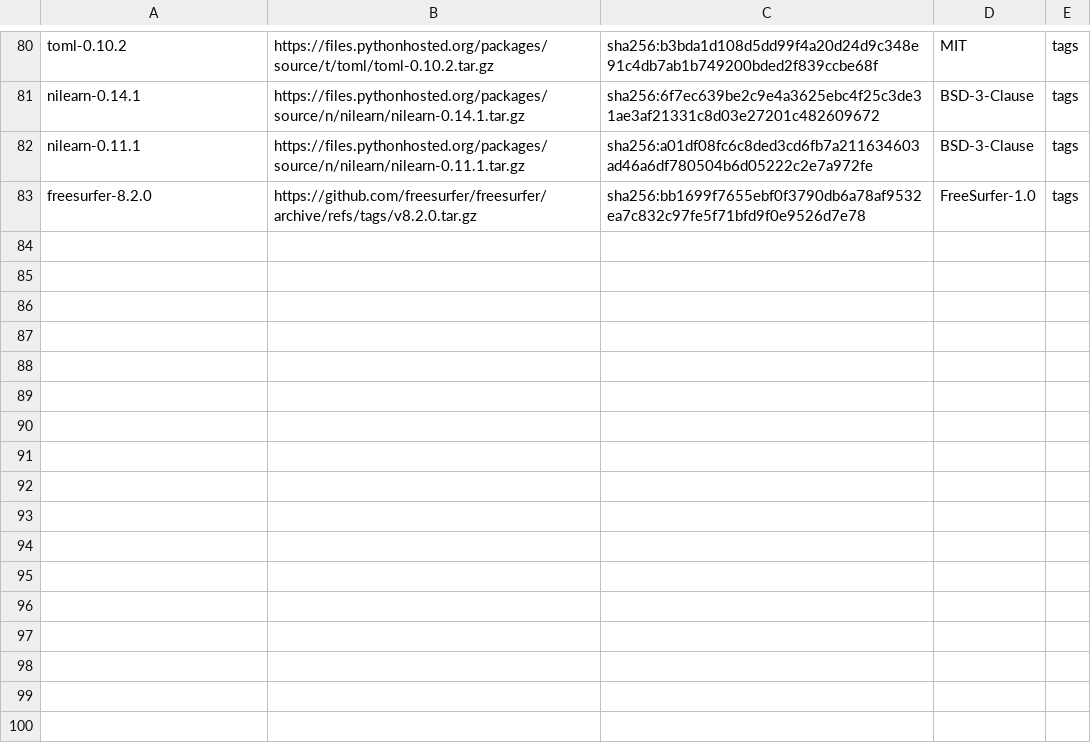
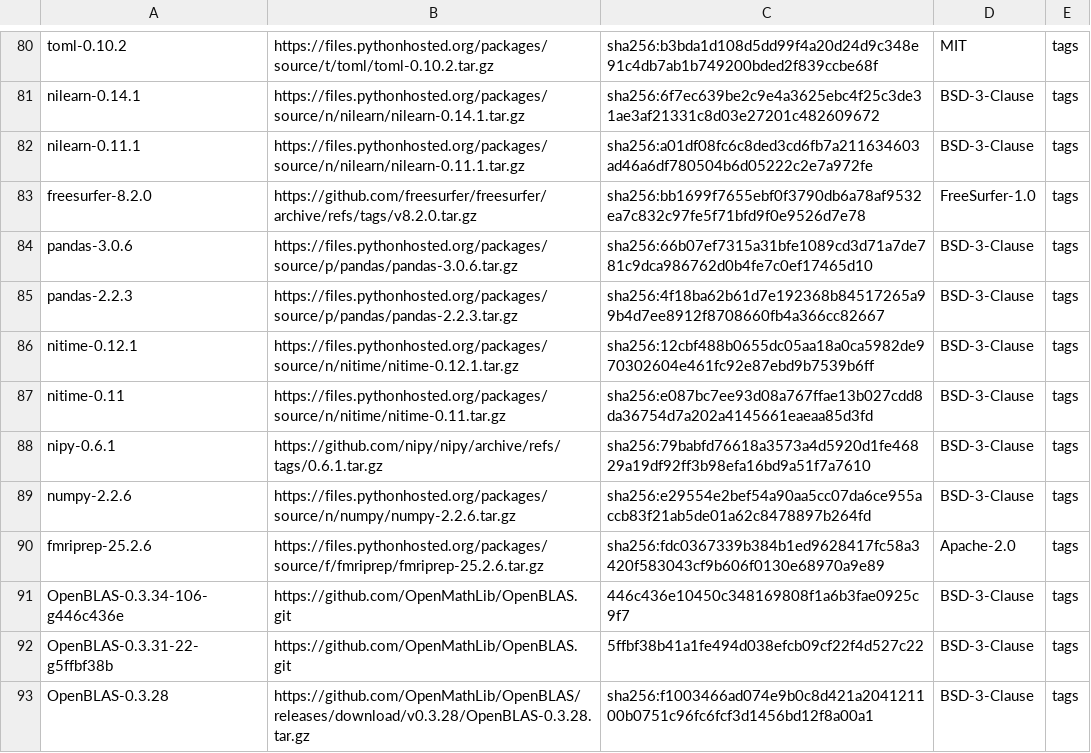
Before and after one commit to karellopez/larmorx, a TSV file: upstream.tsv, drawn as a sheet; only a part is shown, gaps mark what is left out.

Commit message:
The confounds part, its documents: the handoff (106 ops on 18 files: the register's 49 new entries PIPE-41..PIPE-83, PD-01..PD-03, NP-09, NP-10, SCI-41 and four extended, recounted 625; docs/api/upstream-defects.md; NOTICE and its three copies; tools.toml's confounds row and five experimental records; golden.md's 334 cases; upstream.tsv's 10 pins and UPSTREAM.md; licensing; next-steps (item (9) done, the follow-ups); status; the decision log's entry of the part's decisions; CHANGELOG's Unreleased; README; CLAUDE.md; numpy-blas.md), the generated tables, the part's brief, notes, handoffs and report in docs/parts/2026-11-13-confounds/

```diff
--- a/upstream.tsv
+++ b/upstream.tsv
@@ -83 +83,11 @@ nilearn-0.11.1	https://files.pythonhosted.org/packages/source/n/nilearn/nilearn-
 freesurfer-8.2.0	https://github.com/freesurfer/freesurfer/archive/refs/tags/v8.2.0.tar.gz	sha256:bb1699f7655ebf0f3790db6a78af9532ea7c832c97fe5f71bfd9f0e9526d7e78	FreeSurfer-1.0	tags
+pandas-3.0.6	https://files.pythonhosted.org/packages/source/p/pandas/pandas-3.0.6.tar.gz	sha256:66b07ef7315a31bfe1089cd3d71a7de781c9dca986762d0b4fe7c0ef17465d10	BSD-3-Clause	tags
+pandas-2.2.3	https://files.pythonhosted.org/packages/source/p/pandas/pandas-2.2.3.tar.gz	sha256:4f18ba62b61d7e192368b84517265a99b4d7ee8912f8708660fb4a366cc82667	BSD-3-Clause	tags
+nitime-0.12.1	https://files.pythonhosted.org/packages/source/n/nitime/nitime-0.12.1.tar.gz	sha256:12cbf488b0655dc05aa18a0ca5982de970302604e461fc92e87ebd9b7539b6ff	BSD-3-Clause	tags
+nitime-0.11	https://files.pythonhosted.org/packages/source/n/nitime/nitime-0.11.tar.gz	sha256:e087bc7ee93d08a767ffae13b027cdd8da36754d7a202a4145661eaeaa85d3fd	BSD-3-Clause	tags
+nipy-0.6.1	https://github.com/nipy/nipy/archive/refs/tags/0.6.1.tar.gz	sha256:79babfd76618a3573a4d5920d1fe46829a19df92ff3b98efa16bd9a51f7a7610	BSD-3-Clause	tags
+numpy-2.2.6	https://files.pythonhosted.org/packages/source/n/numpy/numpy-2.2.6.tar.gz	sha256:e29554e2bef54a90aa5cc07da6ce955accb83f21ab5de01a62c8478897b264fd	BSD-3-Clause	tags
+fmriprep-25.2.6	https://files.pythonhosted.org/packages/source/f/fmriprep/fmriprep-25.2.6.tar.gz	sha256:fdc0367339b384b1ed9628417fc58a3420f583043cf9b606f0130e68970a9e89	Apache-2.0	tags
+OpenBLAS-0.3.34-106-g446c436e	https://github.com/OpenMathLib/OpenBLAS.git	446c436e10450c348169808f1a6b3fae0925c9f7	BSD-3-Clause	tags
+OpenBLAS-0.3.31-22-g5ffbf38b	https://github.com/OpenMathLib/OpenBLAS.git	5ffbf38b41a1fe494d038efcb09cf22f4d527c22	BSD-3-Clause	tags
+OpenBLAS-0.3.28	https://github.com/OpenMathLib/OpenBLAS/releases/download/v0.3.28/OpenBLAS-0.3.28.tar.gz	sha256:f1003466ad074e9b0c8d421a204121100b0751c96fc6fcf3d1456bd12f8a00a1	BSD-3-Clause	tags
```
Also changed, not shown: 24 other files.
